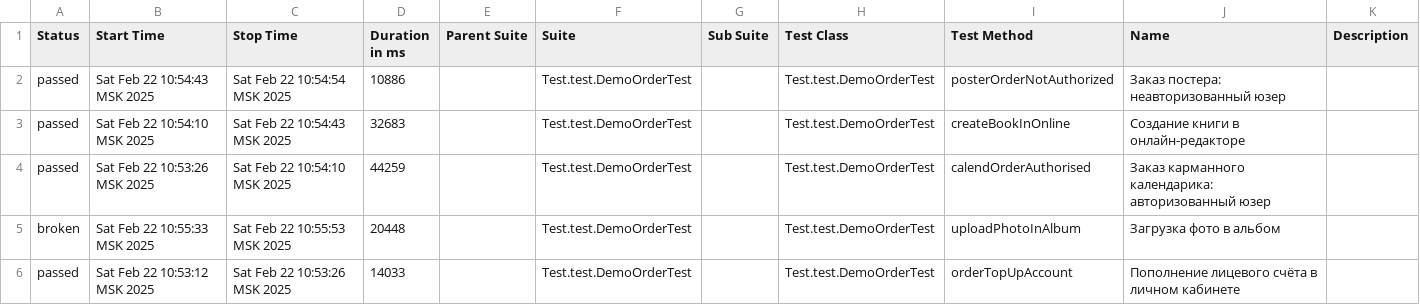
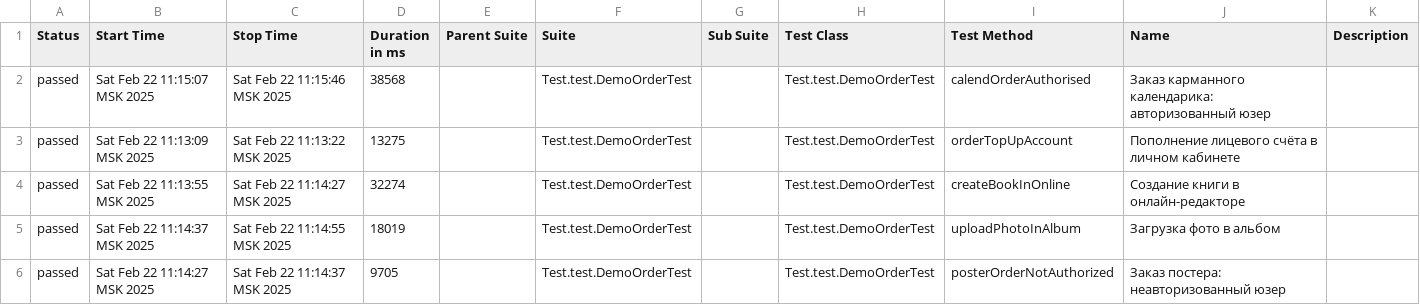
Before and after one commit to MariamPetr/allure-reports-for-web, a CSV file: web-master/allure-maven-plugin/data/suites.csv, drawn as a sheet.

Commit message:
Web Allure Report - master

```diff
--- a/web-master/allure-maven-plugin/data/suites.csv
+++ b/web-master/allure-maven-plugin/data/suites.csv
@@ -1,6 +1,6 @@
 "Status","Start Time","Stop Time","Duration in ms","Parent Suite","Suite","Sub Suite","Test Class","Test Method","Name","Description"
-"passed","Sat Feb 22 10:54:43 MSK 2025","Sat Feb 22 10:54:54 MSK 2025","10886","","Test.test.DemoOrderTest","","Test.test.DemoOrderTest","posterOrderNotAuthorized","Заказ постера: неавторизованный юзер",""
-"passed","Sat Feb 22 10:54:10 MSK 2025","Sat Feb 22 10:54:43 MSK 2025","32683","","Test.test.DemoOrderTest","","Test.test.DemoOrderTest","createBookInOnline","Создание книги в онлайн-редакторе",""
-"passed","Sat Feb 22 10:53:26 MSK 2025","Sat Feb 22 10:54:10 MSK 2025","44259","","Test.test.DemoOrderTest","","Test.test.DemoOrderTest","calendOrderAuthorised","Заказ карманного календарика: авторизованный юзер",""
-"broken","Sat Feb 22 10:55:33 MSK 2025","Sat Feb 22 10:55:53 MSK 2025","20448","","Test.test.DemoOrderTest","","Test.test.DemoOrderTest","uploadPhotoInAlbum","Загрузка фото в альбом",""
-"passed","Sat Feb 22 10:53:12 MSK 2025","Sat Feb 22 10:53:26 MSK 2025","14033","","Test.test.DemoOrderTest","","Test.test.DemoOrderTest","orderTopUpAccount","Пополнение лицевого счёта в личном кабинете",""
+"passed","Sat Feb 22 11:15:07 MSK 2025","Sat Feb 22 11:15:46 MSK 2025","38568","","Test.test.DemoOrderTest","","Test.test.DemoOrderTest","calendOrderAuthorised","Заказ карманного календарика: авторизованный юзер",""
+"passed","Sat Feb 22 11:13:09 MSK 2025","Sat Feb 22 11:13:22 MSK 2025","13275","","Test.test.DemoOrderTest","","Test.test.DemoOrderTest","orderTopUpAccount","Пополнение лицевого счёта в личном кабинете",""
+"passed","Sat Feb 22 11:13:55 MSK 2025","Sat Feb 22 11:14:27 MSK 2025","32274","","Test.test.DemoOrderTest","","Test.test.DemoOrderTest","createBookInOnline","Создание книги в онлайн-редакторе",""
+"passed","Sat Feb 22 11:14:37 MSK 2025","Sat Feb 22 11:14:55 MSK 2025","18019","","Test.test.DemoOrderTest","","Test.test.DemoOrderTest","uploadPhotoInAlbum","Загрузка фото в альбом",""
+"passed","Sat Feb 22 11:14:27 MSK 2025","Sat Feb 22 11:14:37 MSK 2025","9705","","Test.test.DemoOrderTest","","Test.test.DemoOrderTest","posterOrderNotAuthorized","Заказ постера: неавторизованный юзер",""
```
Also changed, not shown: 28 other files.
